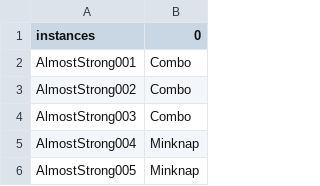
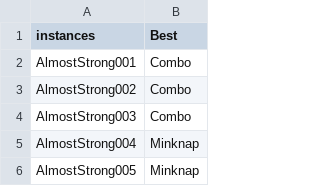
Before and after one commit to danotice/Sup-DR-for-ASP, a CSV file: Data/knapsack_best.csv, drawn as a sheet; only a part is shown.

```diff
--- a/Data/knapsack_best.csv
+++ b/Data/knapsack_best.csv
@@ -1,2 +1,2 @@
-instances,0
+instances,Best
 AlmostStrong001,Combo
```
Also changed, not shown: Proj Results/vrp/train_metrics.csv, 13 other files.
